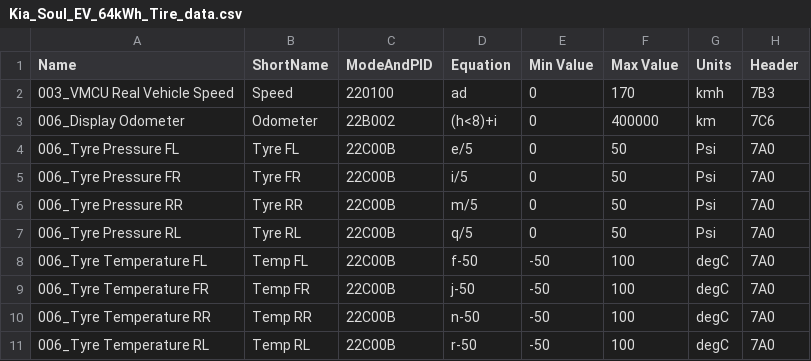
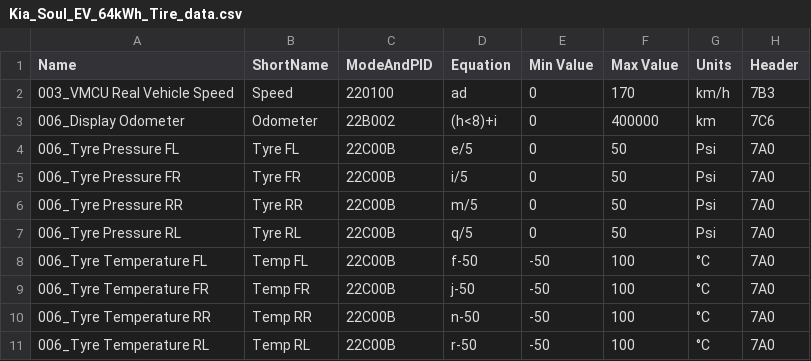
Before and after one commit to rico-chet/OBD-PIDs-for-HKMC-EVs, a CSV file: Soul EV - 64kWh/extendedpids/Kia_Soul_EV_64kWh_Tire_data.csv, drawn as a sheet.

Commit message:
Soul EV - 64kWh/Tire data: Fix unit wording
Rename:
- kmh --> km/h
- degC --> °C

```diff
--- a/Soul EV - 64kWh/extendedpids/Kia_Soul_EV_64kWh_Tire_data.csv
+++ b/Soul EV - 64kWh/extendedpids/Kia_Soul_EV_64kWh_Tire_data.csv
@@ -1,3 +1,3 @@
 Name,ShortName,ModeAndPID,Equation,Min Value,Max Value,Units,Header
-003_VMCU Real Vehicle Speed,Speed,220100,ad,0,170,kmh,7B3
+003_VMCU Real Vehicle Speed,Speed,220100,ad,0,170,km/h,7B3
 006_Display Odometer,Odometer,22B002,(h<8)+i,0,400000,km,7C6
@@ -7,5 +7,5 @@ Name,ShortName,ModeAndPID,Equation,Min Value,Max Value,Units,Header
 006_Tyre Pressure RL,Tyre RL,22C00B,q/5,0,50,Psi,7A0
-006_Tyre Temperature FL,Temp FL,22C00B,f-50,-50,100,degC,7A0
-006_Tyre Temperature FR,Temp FR,22C00B,j-50,-50,100,degC,7A0
-006_Tyre Temperature RR,Temp RR,22C00B,n-50,-50,100,degC,7A0
-006_Tyre Temperature RL,Temp RL,22C00B,r-50,-50,100,degC,7A0
+006_Tyre Temperature FL,Temp FL,22C00B,f-50,-50,100,°C,7A0
+006_Tyre Temperature FR,Temp FR,22C00B,j-50,-50,100,°C,7A0
+006_Tyre Temperature RR,Temp RR,22C00B,n-50,-50,100,°C,7A0
+006_Tyre Temperature RL,Temp RL,22C00B,r-50,-50,100,°C,7A0
```
